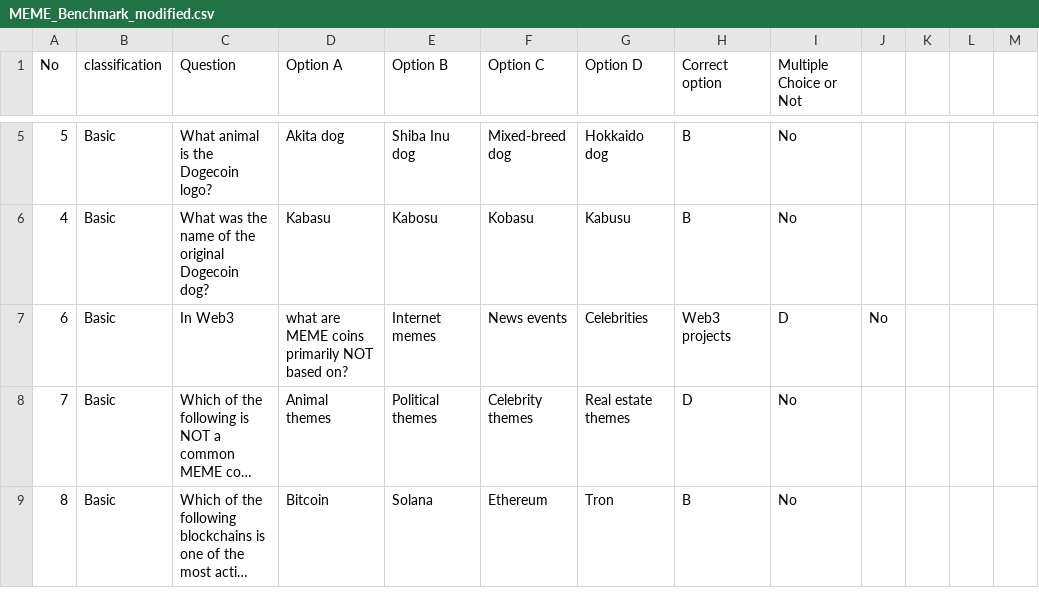
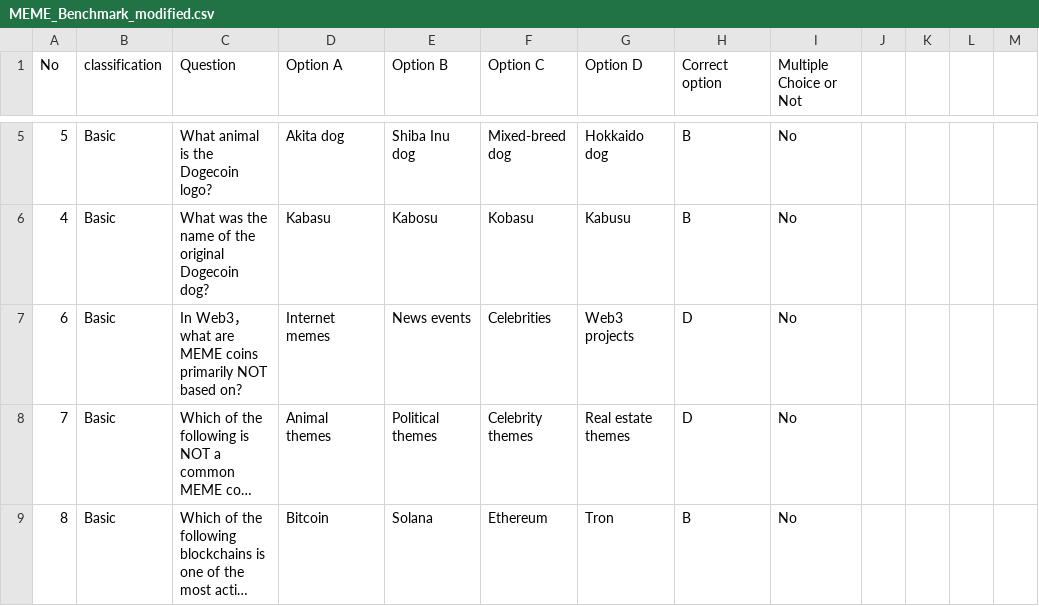
Before and after one commit to DMindAI/DMind-Benchmark, a CSV file: test_data/objective/MEME_Benchmark_modified.csv, drawn as a sheet; only a part is shown, gaps mark what is left out; long unchanged cells end in …; the diff covers the shown part only; the diff names each change by its address in the sheet, - before the commit and + after, or states it on an @@ line.

```diff
--- a/test_data/objective/MEME_Benchmark_modified.csv
+++ b/test_data/objective/MEME_Benchmark_modified.csv
-C7 (Question): In Web3
+C7 (Question): In Web3， what are MEME coins primarily NOT based on?
-D7 (Option A): what are MEME coins primarily NOT based on?
+D7 (Option A): Internet memes
-E7 (Option B): Internet memes
+E7 (Option B): News events
-F7 (Option C): News events
+F7 (Option C): Celebrities
-G7 (Option D): Celebrities
+G7 (Option D): Web3 projects
-H7 (Correct option): Web3 projects
+H7 (Correct option): D
-I7 (Multiple Choice or Not): D
+I7 (Multiple Choice or Not): No
-J7: No
+J7: (empty)
```
Also changed, not shown: 35 edited cells elsewhere in this file, test_data/objective/DAO2.csv, test_data/objective/NFT_Benchmark_modified.csv, 7 other files.
